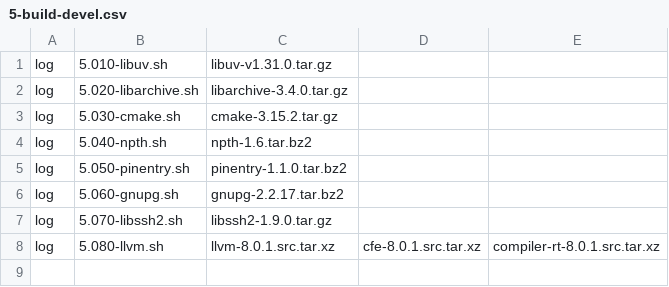
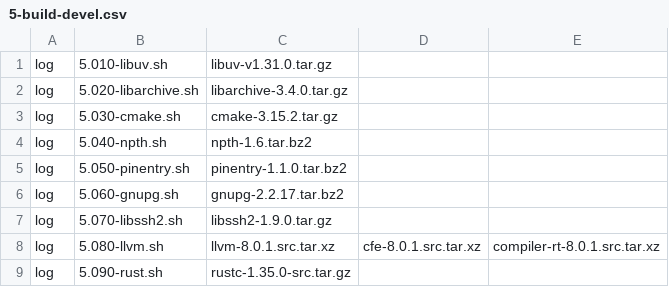
Before and after one commit to PhysixProject/physix, a CSV file: 5-build-devel.csv, drawn as a sheet; the diff names each change by its address in the sheet, - before the commit and + after, or states it on an @@ line.

Commit message:
Add Rust programming language to build-scripts.devel
Signed-off-by: Travis Davies <tdavies@darkphysics.net>

```diff
--- a/5-build-devel.csv
+++ b/5-build-devel.csv
+row 9: log | 5.090-rust.sh | rustc-1.35.0-src.tar.gz
```
Also changed, not shown: 2 other files.
